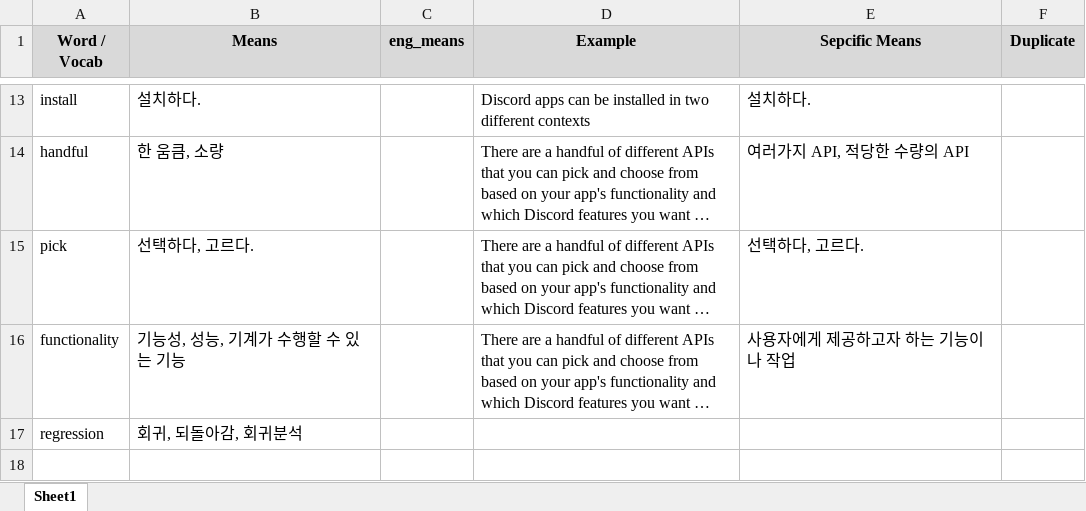
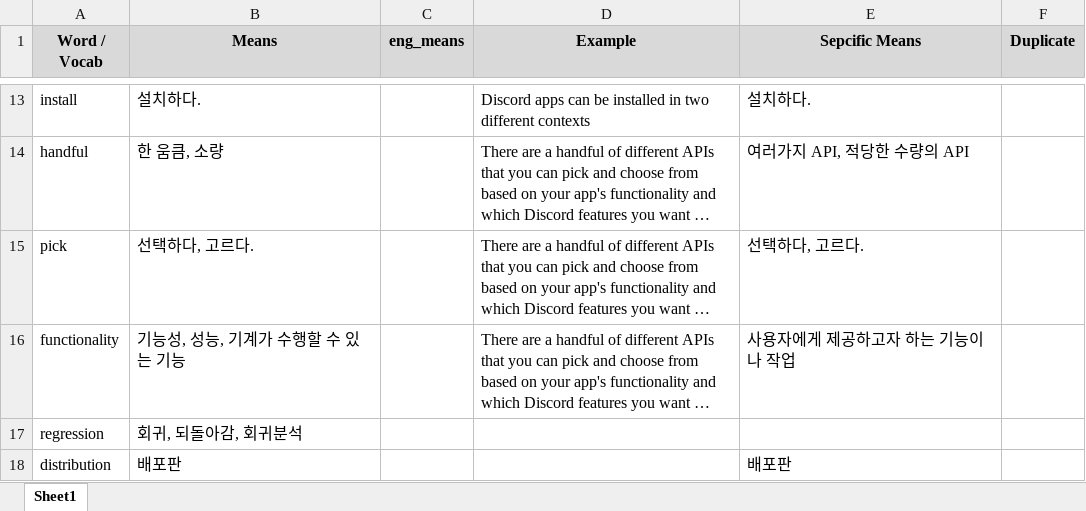
Before and after one commit to whdrns2013/whdrns2013.github.io, an Excel workbook: assets/xlsx/word_list_english.xlsx, sheet Sheet1, drawn as a sheet; only a part is shown, gaps mark what is left out; long unchanged cells end in …; values as stored, in another font and other column widths than the file's, no borders; the diff names each change by its address in the sheet, - before the commit and + after, or states it on an @@ line.

```diff
--- a/assets/xlsx/word_list_english.xlsx (sheet Sheet1)
+++ b/assets/xlsx/word_list_english.xlsx (sheet Sheet1)
+row 18: distribution | 배포판 |  |  | 배포판
```
Also changed, not shown: assets/xlsx/00_content_list.xlsx, assets/xlsx/word_list_computerscience.xlsx, 9 other files.
